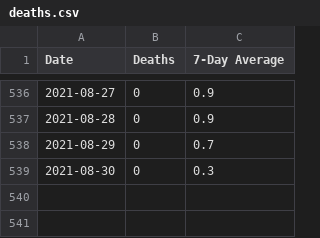
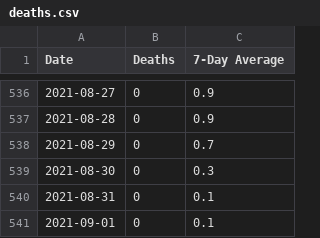
Before and after one commit to covidxix/csvdata, a CSV file: deaths.csv, drawn as a sheet; only a part is shown, gaps mark what is left out.

```diff
--- a/deaths.csv
+++ b/deaths.csv
@@ -539 +539,3 @@ Date,Deaths,7-Day Average
 2021-08-30,0,0.3
+2021-08-31,0,0.1
+2021-09-01,0,0.1
```
Also changed, not shown: days.csv, iva.csv, 7 other files.
